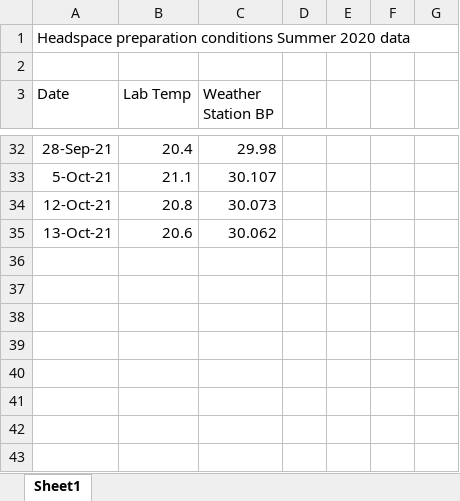
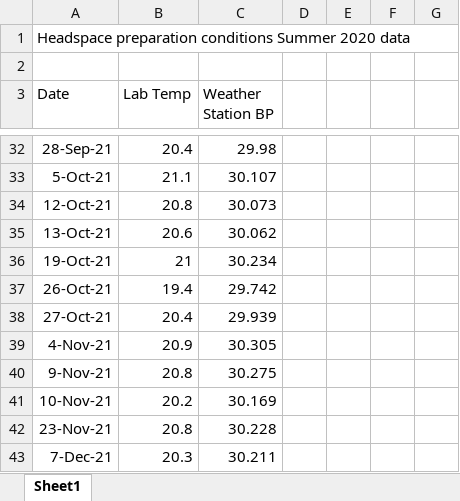
Before and after one commit to CareyLabVT/Reservoirs, an Excel workbook: Data/DataNotYetUploadedToEDI/Raw_GHG/2021/Raw/Headspace Preparation Conditions Summer 2021.xlsx, sheet Sheet1, drawn as a sheet; only a part is shown, gaps mark what is left out; values as stored, in another font and other column widths than the file's, no borders; the diff names each change by its address in the sheet, - before the commit and + after, or states it on an @@ line.

```diff
--- a/Data/DataNotYetUploadedToEDI/Raw_GHG/2021/Raw/Headspace Preparation Conditions Summer 2021.xlsx (sheet Sheet1)
+++ b/Data/DataNotYetUploadedToEDI/Raw_GHG/2021/Raw/Headspace Preparation Conditions Summer 2021.xlsx (sheet Sheet1)
+row 36: 19-Oct-21 | 21 | 30.234
+row 37: 26-Oct-21 | 19.4 | 29.742
+row 38: 27-Oct-21 | 20.4 | 29.939
+row 39: 4-Nov-21 | 20.9 | 30.305
+row 40: 9-Nov-21 | 20.8 | 30.275
+row 41: 10-Nov-21 | 20.2 | 30.169
+row 42: 23-Nov-21 | 20.8 | 30.228
+row 43: 7-Dec-21 | 20.3 | 30.211
```
Also changed, not shown: Data/DataNotYetUploadedToEDI/Raw_GHG/2021/GHG_MEGA_GC_SHEET_EXCEL_2021.xlsx, 8 other files.
